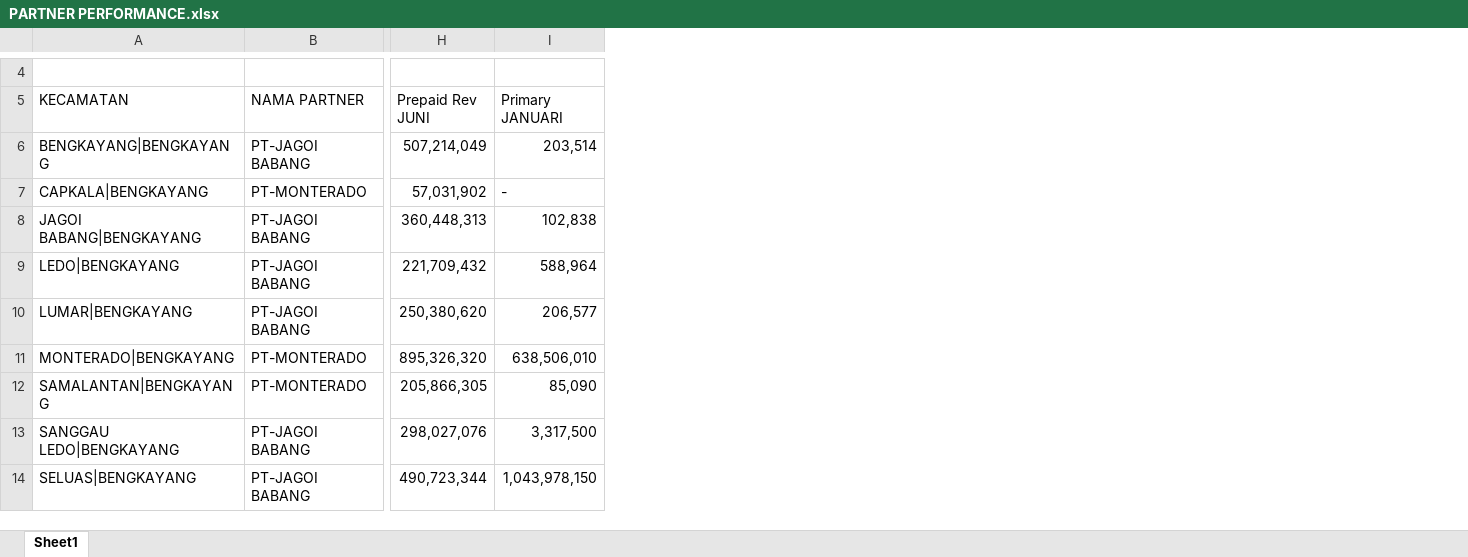
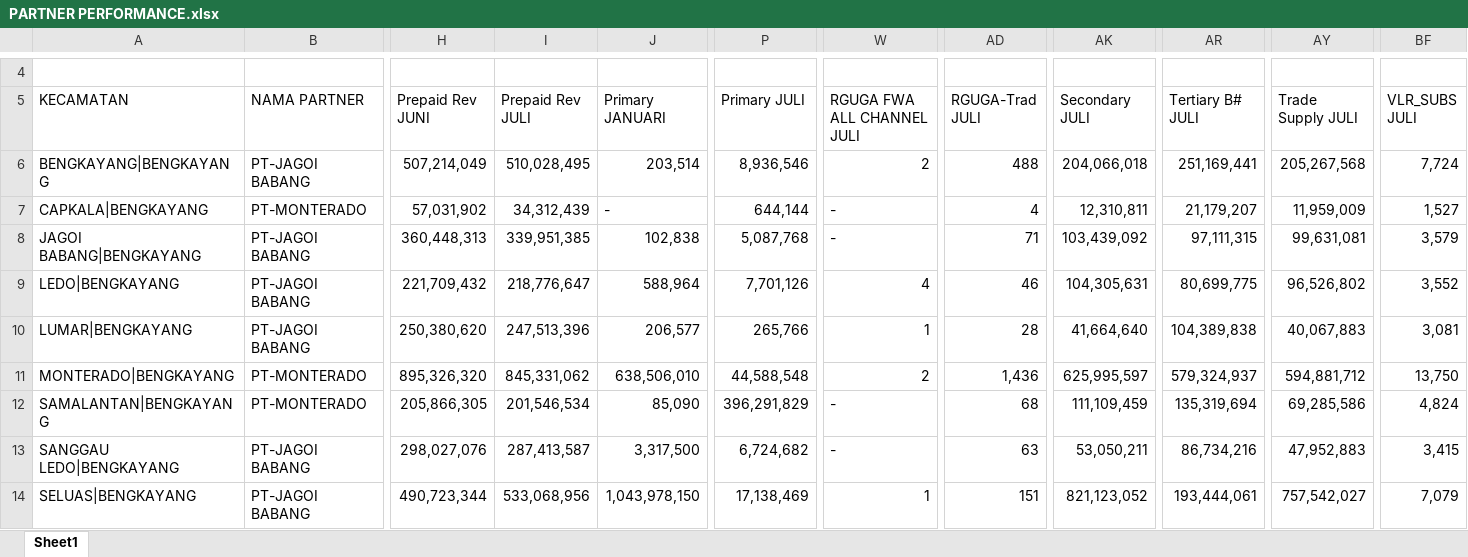
Before and after one commit to heryirwansyah05-cpu/Dashboard_Bengkayang, an Excel workbook: PARTNER PERFORMANCE.xlsx, sheet Sheet1, drawn as a sheet; only a part is shown, gaps mark what is left out; values as stored, in another font and other column widths than the file's, no cell formats; the diff names each change by its address in the sheet, - before the commit and + after, or states it on an @@ line.

Commit message:
Update data terbaru

```diff
--- a/PARTNER PERFORMANCE.xlsx (sheet Sheet1)
+++ b/PARTNER PERFORMANCE.xlsx (sheet Sheet1)
+column I (Prepaid Rev JULI), rows 6-14: 510,028,495 | 34,312,439 | 339,951,385 | 218,776,647 | 247,513,396 | 845,331,062 | 201,546,534 | 287,413,587 | 533,068,956
+column P (Primary JULI), rows 6-14: 8,936,546 | 644,144 | 5,087,768 | 7,701,126 | 265,766 | 44,588,548 | 396,291,829 | 6,724,682 | 17,138,469
+column W (RGUGA FWA ALL CHANNEL JULI), rows 6-14: 2 | - | - | 4 | 1 | 2 | - | - | 1
+column AD (RGUGA-Trad JULI), rows 6-14: 488 | 4 | 71 | 46 | 28 | 1,436 | 68 | 63 | 151
+column AK (Secondary JULI), rows 6-14: 204,066,018 | 12,310,811 | 103,439,092 | 104,305,631 | 41,664,640 | 625,995,597 | 111,109,459 | 53,050,211 | 821,123,052
+column AR (Tertiary B# JULI), rows 6-14: 251,169,441 | 21,179,207 | 97,111,315 | 80,699,775 | 104,389,838 | 579,324,937 | 135,319,694 | 86,734,216 | 193,444,061
+column AY (Trade Supply JULI), rows 6-14: 205,267,568 | 11,959,009 | 99,631,081 | 96,526,802 | 40,067,883 | 594,881,712 | 69,285,586 | 47,952,883 | 757,542,027
+column BF (VLR_SUBS JULI), rows 6-14: 7,724 | 1,527 | 3,579 | 3,552 | 3,081 | 13,750 | 4,824 | 3,415 | 7,079
```
Also changed, not shown: cell formats, DETAIL OUTLET.xlsx, GAP DAILY KPI DSE.xlsx, 5 other files.
